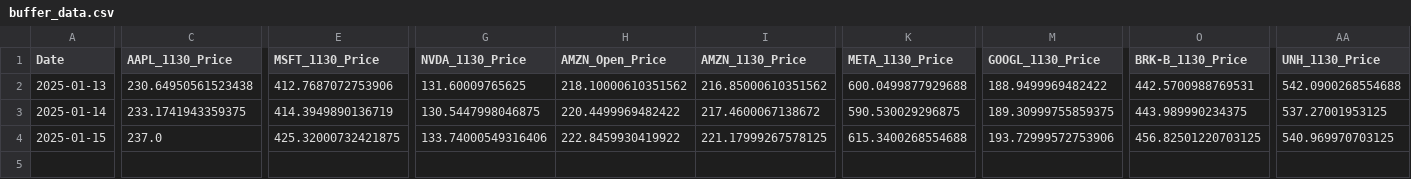
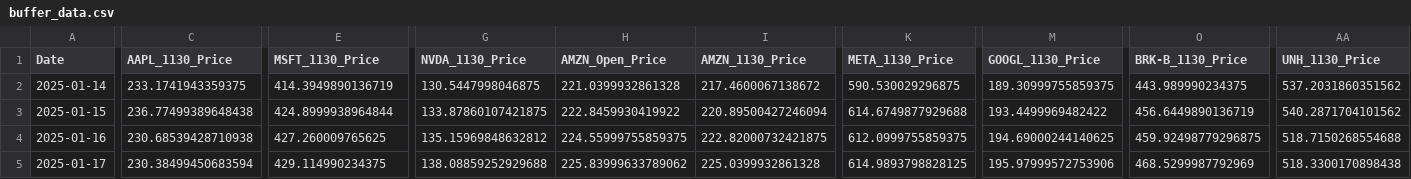
Before and after one commit to jonatasgomes/Python, a CSV file: Learning/Stock_Market/Prediction/SPX_v4/buffer_data.csv, drawn as a sheet; only a part is shown, gaps mark what is left out; removed rows and columns are numbered as before the commit, all else as after; rows hold the shown columns only; the diff covers the shown part only; the diff names each change by its address in the sheet, - before the commit and + after, or states it on an @@ line.

```diff
--- a/Learning/Stock_Market/Prediction/SPX_v4/buffer_data.csv
+++ b/Learning/Stock_Market/Prediction/SPX_v4/buffer_data.csv
-row 2: 2025-01-13 | 230.64950561523438 | 412.7687072753906 | 131.60009765625 | 218.10000610351562 | 216.85000610351562 | 600.0499877929688 | 188.9499969482422 | 442.5700988769531 | 542.0900268554688
-H2 (AMZN_Open_Price): 220.4499969482422
+H2 (AMZN_Open_Price): 221.0399932861328
-AA2 (UNH_1130_Price): 537.27001953125
+AA2 (UNH_1130_Price): 537.2031860351562
-C3 (AAPL_1130_Price): 237.0
+C3 (AAPL_1130_Price): 236.77499389648438
-E3 (MSFT_1130_Price): 425.32000732421875
+E3 (MSFT_1130_Price): 424.8999938964844
-G3 (NVDA_1130_Price): 133.74000549316406
+G3 (NVDA_1130_Price): 133.87860107421875
-I3 (AMZN_1130_Price): 221.17999267578125
+I3 (AMZN_1130_Price): 220.89500427246094
-K3 (META_1130_Price): 615.3400268554688
+K3 (META_1130_Price): 614.6749877929688
-M3 (GOOGL_1130_Price): 193.72999572753906
+M3 (GOOGL_1130_Price): 193.4499969482422
-O3 (BRK-B_1130_Price): 456.82501220703125
+O3 (BRK-B_1130_Price): 456.6449890136719
-AA3 (UNH_1130_Price): 540.969970703125
+AA3 (UNH_1130_Price): 540.2871704101562
+row 4: 2025-01-16 | 230.68539428710938 | 427.260009765625 | 135.15969848632812 | 224.55999755859375 | 222.82000732421875 | 612.0999755859375 | 194.69000244140625 | 459.92498779296875 | 518.7150268554688
+row 5: 2025-01-17 | 230.38499450683594 | 429.114990234375 | 138.08859252929688 | 225.83999633789062 | 225.0399932861328 | 614.9893798828125 | 195.97999572753906 | 468.5299987792969 | 518.3300170898438
```
Also changed, not shown: 15 edited cells elsewhere in this file, Learning/Stock_Market/Prediction/SPX_v4/spx_prediction_data.csv, Learning/Stock_Market/Prediction/SPX_v4/spx_training_data.csv, 9 other files.
